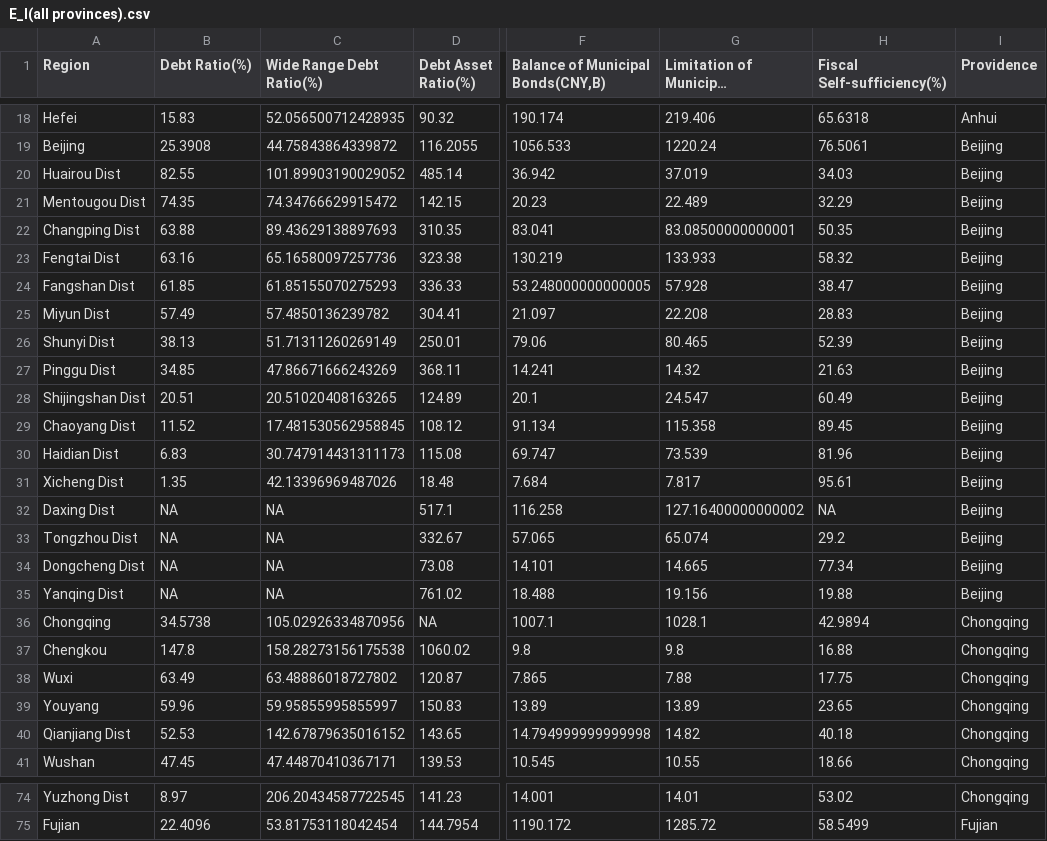
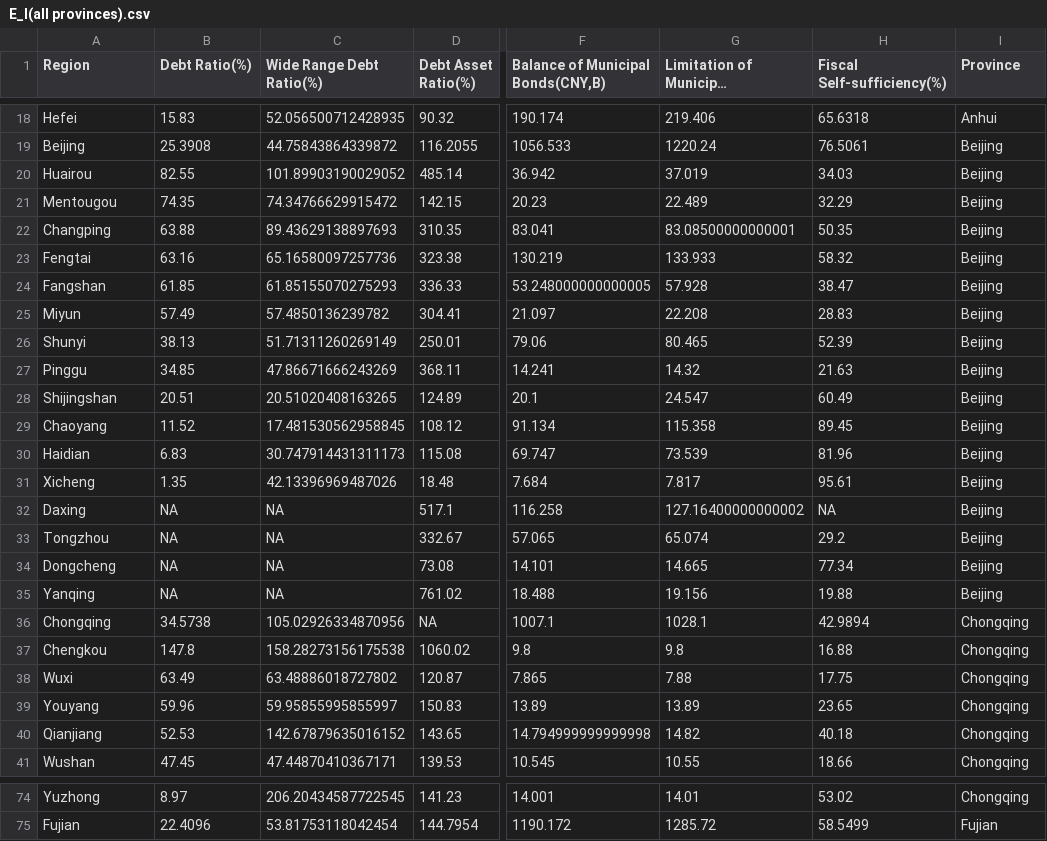
Before and after one commit to ecEthanCar/china-poultion, a CSV file: data/E_I(all provinces).csv, drawn as a sheet; only a part is shown, gaps mark what is left out; long unchanged cells end in …; the diff covers the shown part only; the diff names each change by its address in the sheet, - before the commit and + after, or states it on an @@ line.

```diff
--- a/data/E_I(all provinces).csv
+++ b/data/E_I(all provinces).csv
-I1: Providence
+I1: Province
-A20 (Region): Huairou Dist
+A20 (Region): Huairou
-A21 (Region): Mentougou Dist
+A21 (Region): Mentougou
-A22 (Region): Changping Dist
+A22 (Region): Changping
-A23 (Region): Fengtai Dist
+A23 (Region): Fengtai
-A24 (Region): Fangshan Dist
+A24 (Region): Fangshan
-A25 (Region): Miyun Dist
+A25 (Region): Miyun
-A26 (Region): Shunyi Dist
+A26 (Region): Shunyi
-A27 (Region): Pinggu Dist
+A27 (Region): Pinggu
-A28 (Region): Shijingshan Dist
+A28 (Region): Shijingshan
-A29 (Region): Chaoyang Dist
+A29 (Region): Chaoyang
-A30 (Region): Haidian Dist
+A30 (Region): Haidian
-A31 (Region): Xicheng Dist
+A31 (Region): Xicheng
-A32 (Region): Daxing Dist
+A32 (Region): Daxing
-A33 (Region): Tongzhou Dist
+A33 (Region): Tongzhou
-A34 (Region): Dongcheng Dist
+A34 (Region): Dongcheng
-A35 (Region): Yanqing Dist
+A35 (Region): Yanqing
-A40 (Region): Qianjiang Dist
+A40 (Region): Qianjiang
-A74 (Region): Yuzhong Dist
+A74 (Region): Yuzhong
```
Also changed, not shown: 65 edited cells elsewhere in this file, 8 other files.
